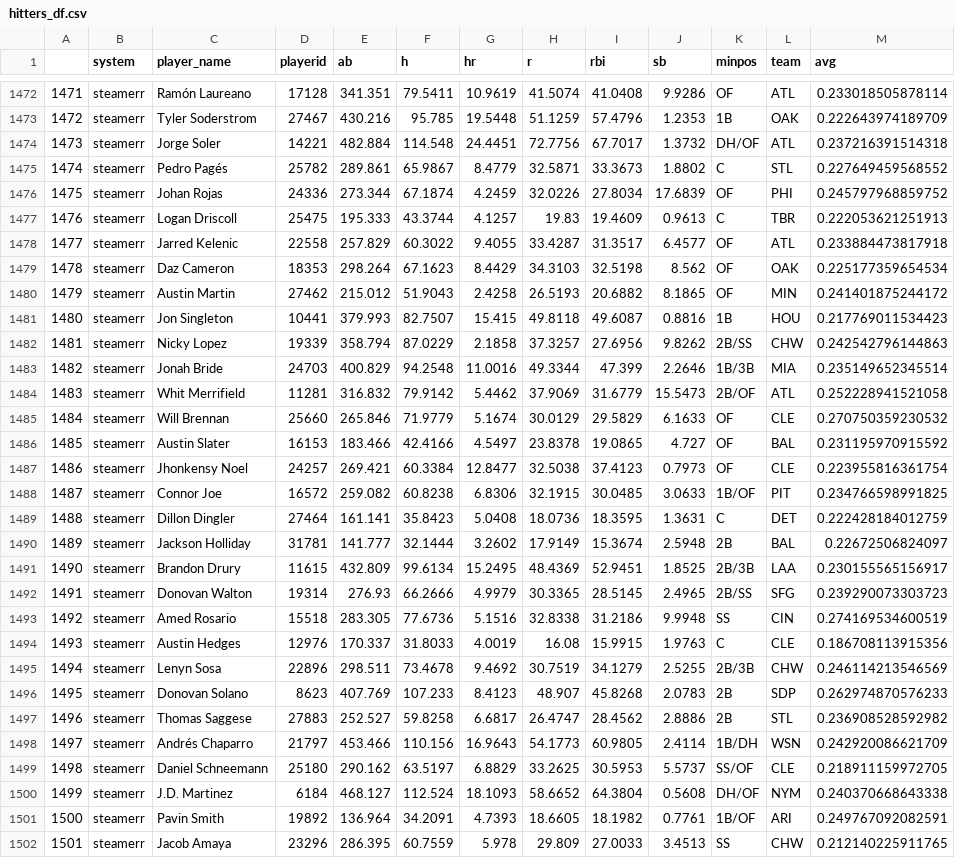
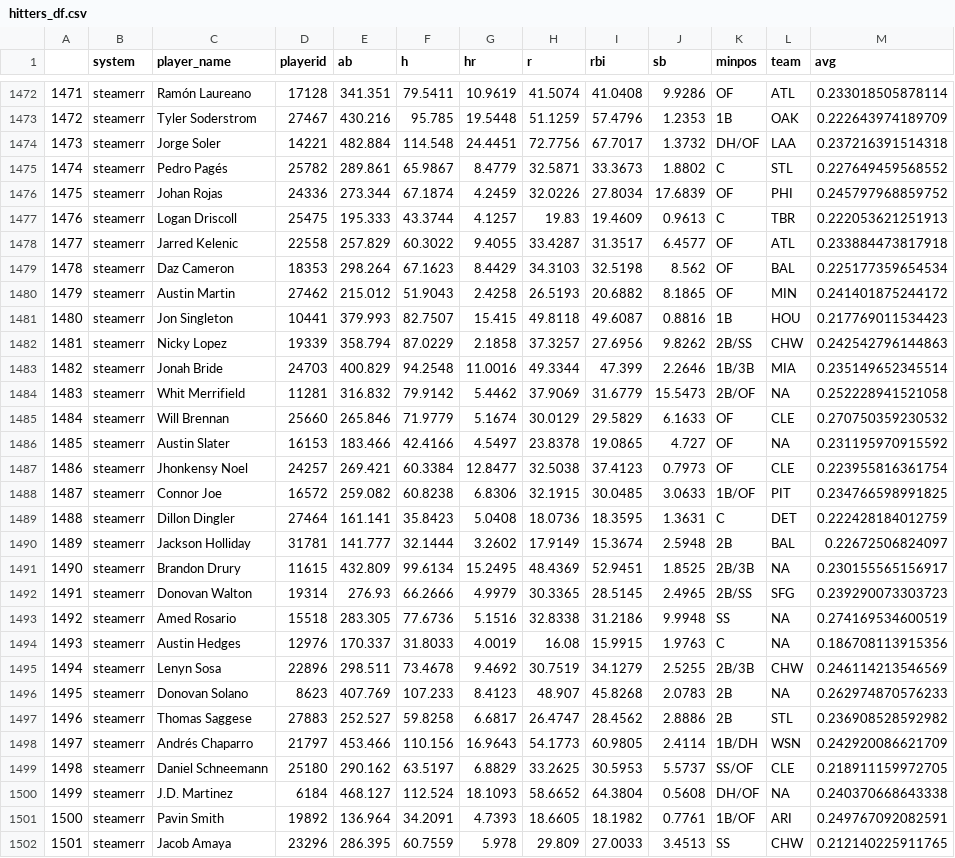
Before and after one commit to bdidds2/Betting, a CSV file: ottoneu/hitters_df.csv, drawn as a sheet; only a part is shown, gaps mark what is left out; the diff covers the shown part only.

```diff
--- a/ottoneu/hitters_df.csv
+++ b/ottoneu/hitters_df.csv
@@ -1473,3 +1473,3 @@
 "1472","steamerr","Tyler Soderstrom","27467",430.216,95.785,19.5448,51.1259,57.4796,1.2353,"1B","OAK",0.222643974189709
-"1473","steamerr","Jorge Soler","14221",482.884,114.548,24.4451,72.7756,67.7017,1.3732,"DH/OF","ATL",0.237216391514318
+"1473","steamerr","Jorge Soler","14221",482.884,114.548,24.4451,72.7756,67.7017,1.3732,"DH/OF","LAA",0.237216391514318
 "1474","steamerr","Pedro Pagés","25782",289.861,65.9867,8.4779,32.5871,33.3673,1.8802,"C","STL",0.227649459568552
@@ -1478,3 +1478,3 @@
 "1477","steamerr","Jarred Kelenic","22558",257.829,60.3022,9.4055,33.4287,31.3517,6.4577,"OF","ATL",0.233884473817918
-"1478","steamerr","Daz Cameron","18353",298.264,67.1623,8.4429,34.3103,32.5198,8.562,"OF","OAK",0.225177359654534
+"1478","steamerr","Daz Cameron","18353",298.264,67.1623,8.4429,34.3103,32.5198,8.562,"OF","BAL",0.225177359654534
 "1479","steamerr","Austin Martin","27462",215.012,51.9043,2.4258,26.5193,20.6882,8.1865,"OF","MIN",0.241401875244172
@@ -1483,5 +1483,5 @@
 "1482","steamerr","Jonah Bride","24703",400.829,94.2548,11.0016,49.3344,47.399,2.2646,"1B/3B","MIA",0.235149652345514
-"1483","steamerr","Whit Merrifield","11281",316.832,79.9142,5.4462,37.9069,31.6779,15.5473,"2B/OF","ATL",0.252228941521058
+"1483","steamerr","Whit Merrifield","11281",316.832,79.9142,5.4462,37.9069,31.6779,15.5473,"2B/OF",NA,0.252228941521058
 "1484","steamerr","Will Brennan","25660",265.846,71.9779,5.1674,30.0129,29.5829,6.1633,"OF","CLE",0.270750359230532
-"1485","steamerr","Austin Slater","16153",183.466,42.4166,4.5497,23.8378,19.0865,4.727,"OF","BAL",0.231195970915592
+"1485","steamerr","Austin Slater","16153",183.466,42.4166,4.5497,23.8378,19.0865,4.727,"OF",NA,0.231195970915592
 "1486","steamerr","Jhonkensy Noel","24257",269.421,60.3384,12.8477,32.5038,37.4123,0.7973,"OF","CLE",0.223955816361754
@@ -1490,8 +1490,8 @@
 "1489","steamerr","Jackson Holliday","31781",141.777,32.1444,3.2602,17.9149,15.3674,2.5948,"2B","BAL",0.22672506824097
-"1490","steamerr","Brandon Drury","11615",432.809,99.6134,15.2495,48.4369,52.9451,1.8525,"2B/3B","LAA",0.230155565156917
+"1490","steamerr","Brandon Drury","11615",432.809,99.6134,15.2495,48.4369,52.9451,1.8525,"2B/3B",NA,0.230155565156917
 "1491","steamerr","Donovan Walton","19314",276.93,66.2666,4.9979,30.3365,28.5145,2.4965,"2B/SS","SFG",0.239290073303723
-"1492","steamerr","Amed Rosario","15518",283.305,77.6736,5.1516,32.8338,31.2186,9.9948,"SS","CIN",0.274169534600519
-"1493","steamerr","Austin Hedges","12976",170.337,31.8033,4.0019,16.08,15.9915,1.9763,"C","CLE",0.186708113915356
+"1492","steamerr","Amed Rosario","15518",283.305,77.6736,5.1516,32.8338,31.2186,9.9948,"SS",NA,0.274169534600519
+"1493","steamerr","Austin Hedges","12976",170.337,31.8033,4.0019,16.08,15.9915,1.9763,"C",NA,0.186708113915356
 "1494","steamerr","Lenyn Sosa","22896",298.511,73.4678,9.4692,30.7519,34.1279,2.5255,"2B/3B","CHW",0.246114213546569
-"1495","steamerr","Donovan Solano","8623",407.769,107.233,8.4123,48.907,45.8268,2.0783,"2B","SDP",0.262974870576233
+"1495","steamerr","Donovan Solano","8623",407.769,107.233,8.4123,48.907,45.8268,2.0783,"2B",NA,0.262974870576233
 "1496","steamerr","Thomas Saggese","27883",252.527,59.8258,6.6817,26.4747,28.4562,2.8886,"2B","STL",0.236908528592982
@@ -1499,3 +1499,3 @@
 "1498","steamerr","Daniel Schneemann","25180",290.162,63.5197,6.8829,33.2625,30.5953,5.5737,"SS/OF","CLE",0.218911159972705
-"1499","steamerr","J.D. Martinez","6184",468.127,112.524,18.1093,58.6652,64.3804,0.5608,"DH/OF","NYM",0.240370668643338
+"1499","steamerr","J.D. Martinez","6184",468.127,112.524,18.1093,58.6652,64.3804,0.5608,"DH/OF",NA,0.240370668643338
 "1500","steamerr","Pavin Smith","19892",136.964,34.2091,4.7393,18.6605,18.1982,0.7761,"1B/OF","ARI",0.249767092082591
```
Also changed, not shown: 137 edited cells elsewhere in this file, ottoneu/pitchers_df.csv.
